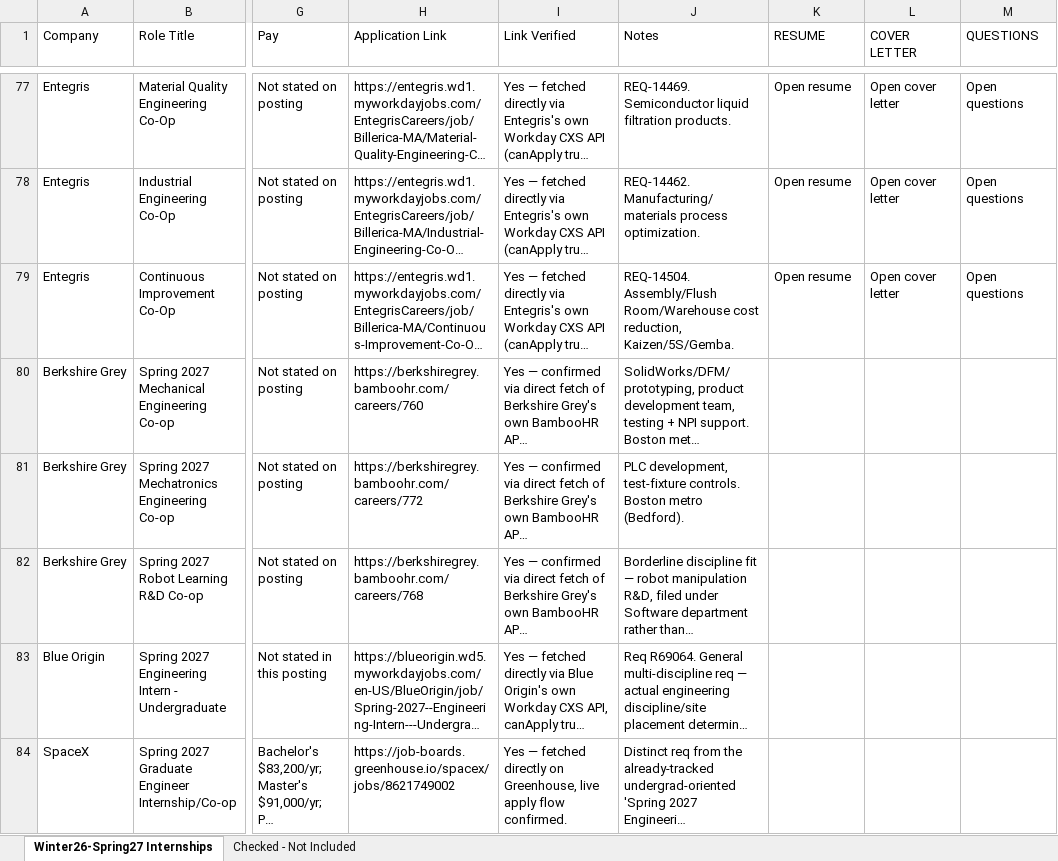
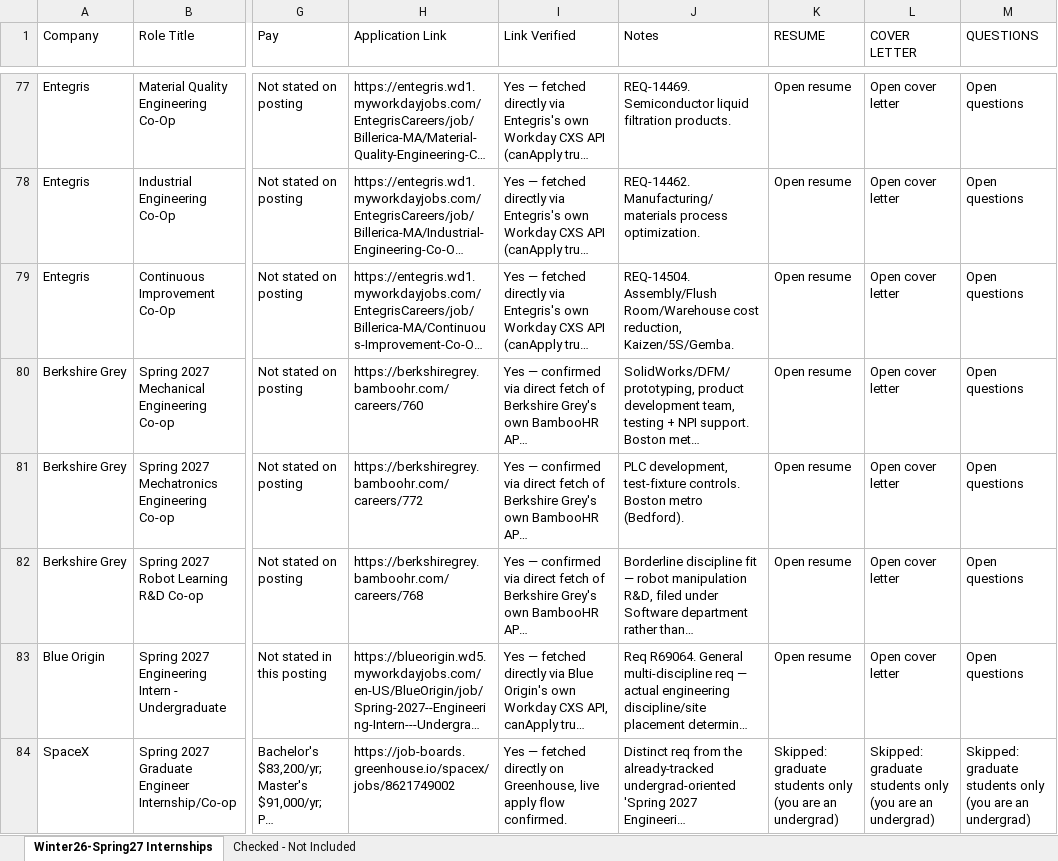
Before and after one commit to Svvipee/internship-tracker-2026, an Excel workbook: Engineering-Internships-Winter2026-Spring2027.xlsx, sheet Winter26-Spring27 Internships, drawn as a sheet; only a part is shown, gaps mark what is left out; long unchanged cells end in …; values as stored, in another font and other column widths than the file's, no borders; the diff covers the shown part only; the diff names each change by its address in the sheet, - before the commit and + after, or states it on an @@ line.

```diff
--- a/Engineering-Internships-Winter2026-Spring2027.xlsx (sheet Winter26-Spring27 Internships)
+++ b/Engineering-Internships-Winter2026-Spring2027.xlsx (sheet Winter26-Spring27 Internships)
-K80:K83 (RESUME): (empty)
+K80:K83 (RESUME): Open resume
-L80:L83 (COVER LETTER): (empty)
+L80:L83 (COVER LETTER): Open cover letter
-M80:M83 (QUESTIONS): (empty)
+M80:M83 (QUESTIONS): Open questions
-K84 (RESUME): (empty)
+K84 (RESUME): Skipped: graduate students only (you are an undergrad)
-L84 (COVER LETTER): (empty)
+L84 (COVER LETTER): Skipped: graduate students only (you are an undergrad)
-M84 (QUESTIONS): (empty)
+M84 (QUESTIONS): Skipped: graduate students only (you are an undergrad)
```
Also changed, not shown: 45 edited cells elsewhere in this sheet, 54 other files.
